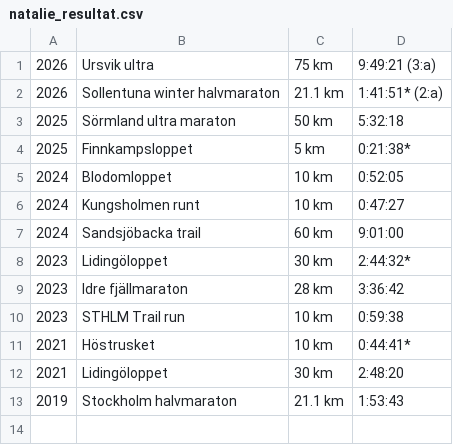
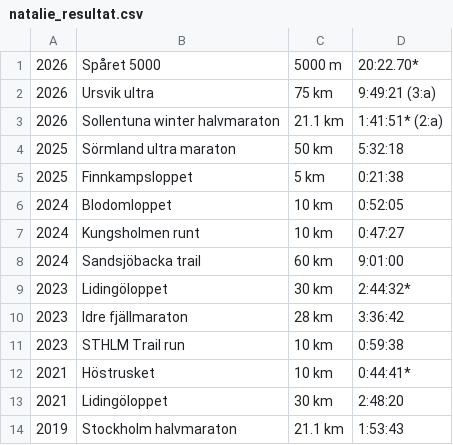
Before and after one commit to xlsrln/lopp, a CSV file: natalie_resultat.csv, drawn as a sheet.

Commit message:
Update natalie_resultat.csv

```diff
--- a/natalie_resultat.csv
+++ b/natalie_resultat.csv
@@ -1 +1,2 @@
+2026,Spåret 5000,5000 m,20:22.70*
 2026,Ursvik ultra,75 km,9:49:21 (3:a)
@@ -3,3 +4,3 @@
 2025,Sörmland ultra maraton,50 km,5:32:18
-2025,Finnkampsloppet,5 km,0:21:38*
+2025,Finnkampsloppet,5 km,0:21:38
 2024,Blodomloppet,10 km,0:52:05
```
